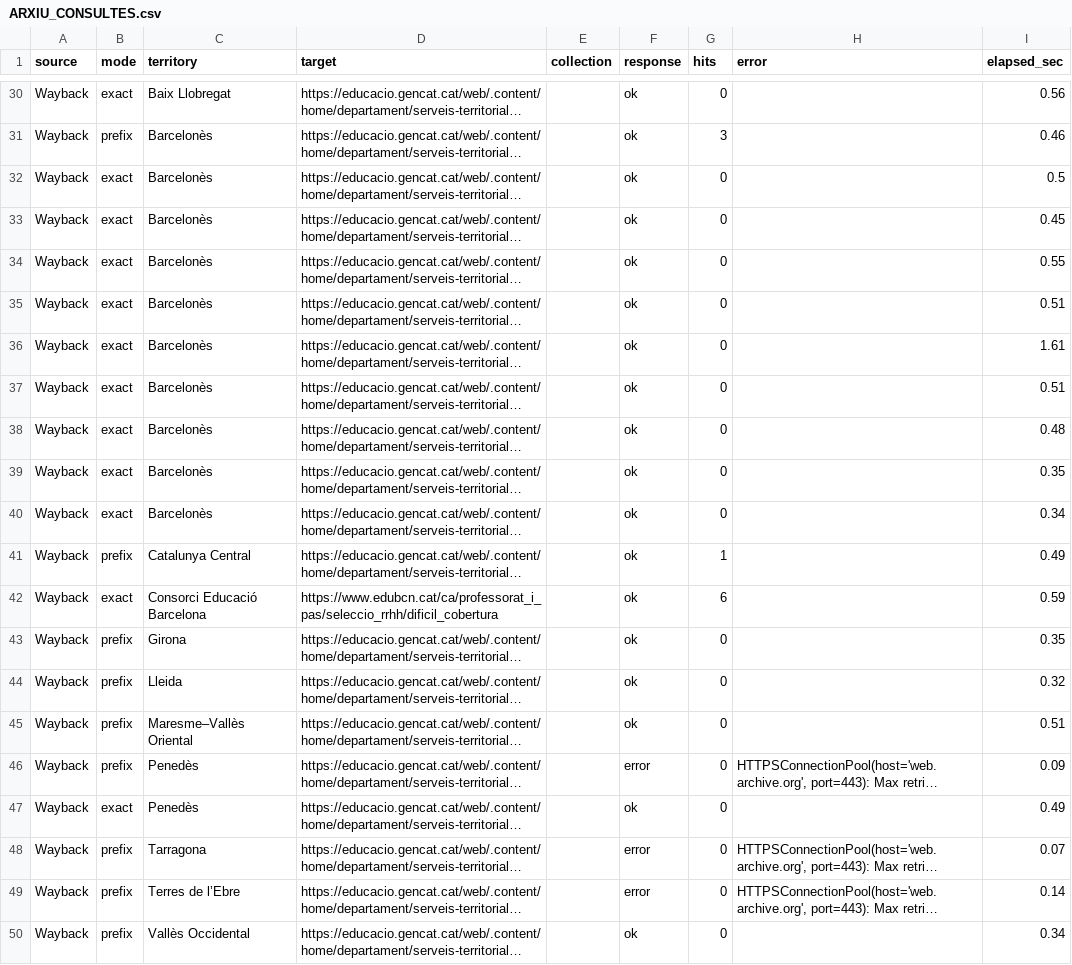
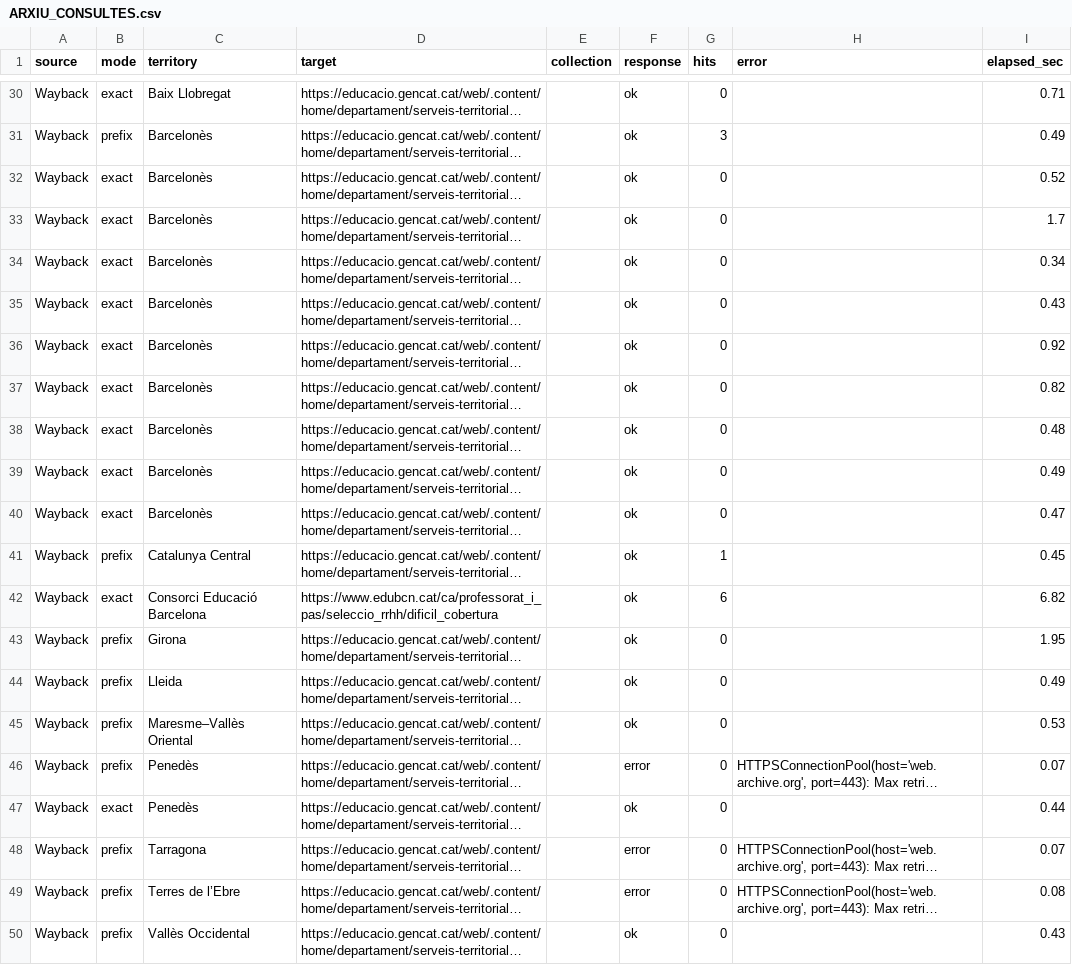
Before and after one commit to hectorPascualC/ustec-dc-historic-2025-2026, a CSV file: exports_official/ARXIU_CONSULTES.csv, drawn as a sheet; only a part is shown, gaps mark what is left out; long unchanged cells end in …; the diff covers the shown part only; the diff names each change by its address in the sheet, - before the commit and + after, or states it on an @@ line.

```diff
--- a/exports_official/ARXIU_CONSULTES.csv
+++ b/exports_official/ARXIU_CONSULTES.csv
-I30 (elapsed_sec): 0.56
+I30 (elapsed_sec): 0.71
-I31 (elapsed_sec): 0.46
+I31 (elapsed_sec): 0.49
-I32 (elapsed_sec): 0.5
+I32 (elapsed_sec): 0.52
-I33 (elapsed_sec): 0.45
+I33 (elapsed_sec): 1.7
-I34 (elapsed_sec): 0.55
+I34 (elapsed_sec): 0.34
-I35 (elapsed_sec): 0.51
+I35 (elapsed_sec): 0.43
-I36 (elapsed_sec): 1.61
+I36 (elapsed_sec): 0.92
-I37 (elapsed_sec): 0.51
+I37 (elapsed_sec): 0.82
-I39 (elapsed_sec): 0.35
+I39 (elapsed_sec): 0.49
-I40 (elapsed_sec): 0.34
+I40 (elapsed_sec): 0.47
-I41 (elapsed_sec): 0.49
+I41 (elapsed_sec): 0.45
-I42 (elapsed_sec): 0.59
+I42 (elapsed_sec): 6.82
-I43 (elapsed_sec): 0.35
+I43 (elapsed_sec): 1.95
-I44 (elapsed_sec): 0.32
+I44 (elapsed_sec): 0.49
-I45 (elapsed_sec): 0.51
+I45 (elapsed_sec): 0.53
-I46 (elapsed_sec): 0.09
+I46 (elapsed_sec): 0.07
-I47 (elapsed_sec): 0.49
+I47 (elapsed_sec): 0.44
-I49 (elapsed_sec): 0.14
+I49 (elapsed_sec): 0.08
-I50 (elapsed_sec): 0.34
+I50 (elapsed_sec): 0.43
```
Also changed, not shown: 1 added row, 1 removed row and 63 edited cells elsewhere in this file, exports_official/ARXIU_CAPTURES.csv, 1 other file.
